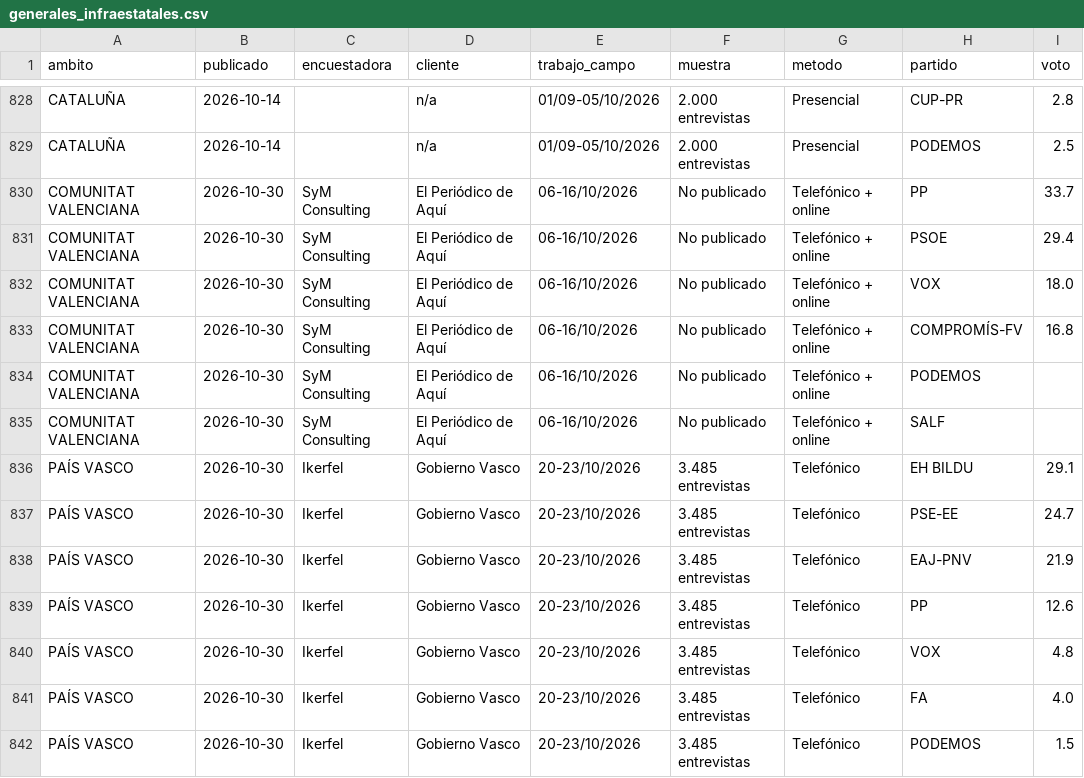
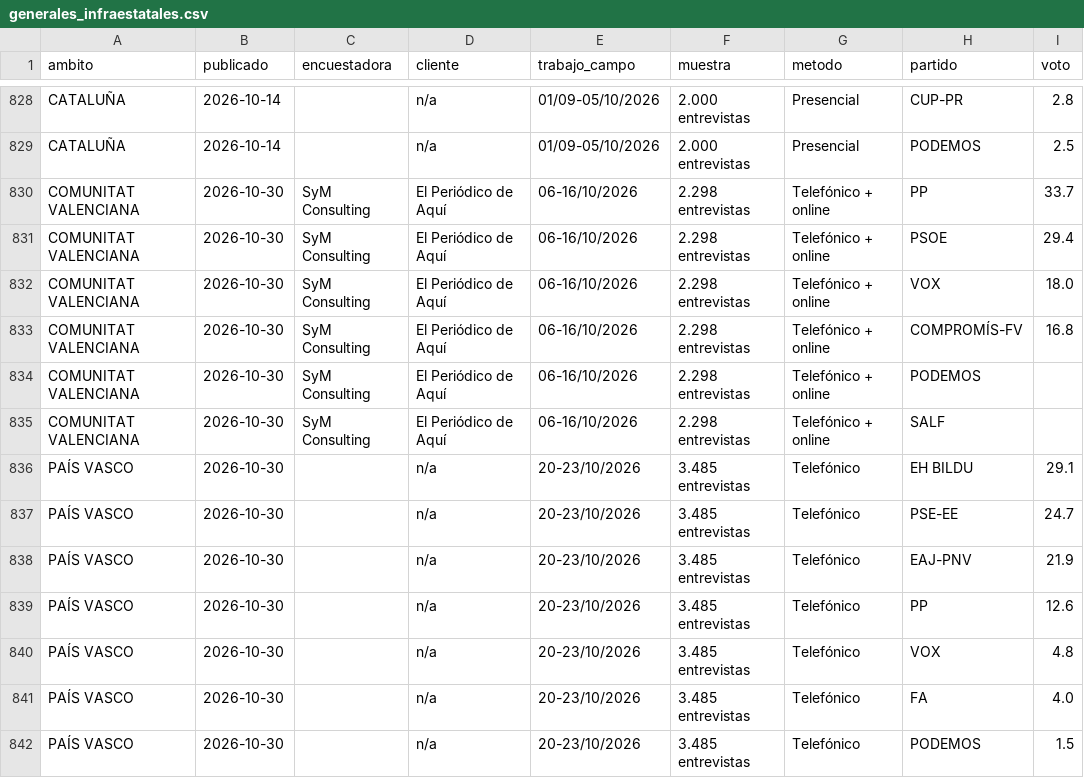
Before and after one commit to nachotronic/abstencio-catalunya, a CSV file: previsiones/datos/encuestas/generales_infraestatales.csv, drawn as a sheet; only a part is shown, gaps mark what is left out; the diff names each change by its address in the sheet, - before the commit and + after, or states it on an @@ line.

```diff
--- a/previsiones/datos/encuestas/generales_infraestatales.csv
+++ b/previsiones/datos/encuestas/generales_infraestatales.csv
-F830:F835 (muestra): No publicado
+F830:F835 (muestra): 2.298 entrevistas
-C836:C842 (encuestadora): Ikerfel
+C836:C842 (encuestadora): (empty)
-D836:D842 (cliente): Gobierno Vasco
+D836:D842 (cliente): n/a
```
Also changed, not shown: previsiones/datos/encuestas/encuestas_limpias.csv, 1 other file.
